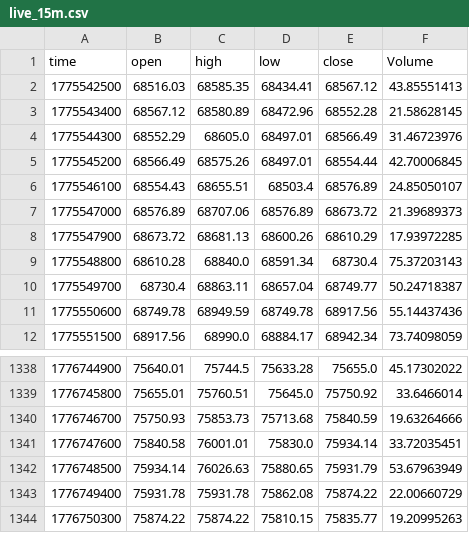
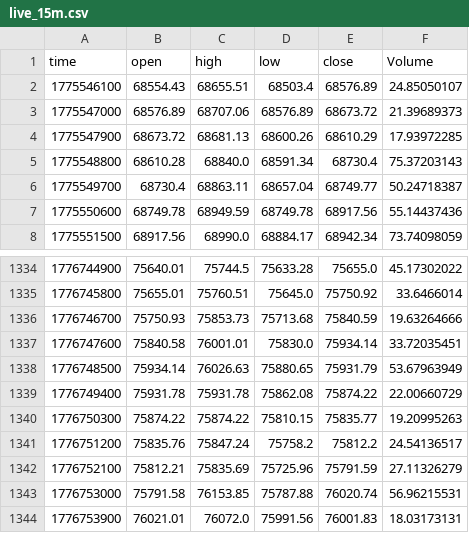
Before and after one commit to guspliffy/btc-live-data, a CSV file: live_15m.csv, drawn as a sheet; only a part is shown, gaps mark what is left out; removed rows and columns are numbered as before the commit, all else as after; the diff names each change by its address in the sheet, - before the commit and + after, or states it on an @@ line.

```diff
--- a/live_15m.csv
+++ b/live_15m.csv
-row 2: 1775542500 | 68516.03 | 68585.35 | 68434.41 | 68567.12 | 43.85551413
-row 3: 1775543400 | 68567.12 | 68580.89 | 68472.96 | 68552.28 | 21.58628145
-row 4: 1775544300 | 68552.29 | 68605.0 | 68497.01 | 68566.49 | 31.46723976
-row 5: 1775545200 | 68566.49 | 68575.26 | 68497.01 | 68554.44 | 42.70006845
+row 1341: 1776751200 | 75835.76 | 75847.24 | 75758.2 | 75812.2 | 24.54136517
+row 1342: 1776752100 | 75812.21 | 75835.69 | 75725.96 | 75791.59 | 27.11326279
+row 1343: 1776753000 | 75791.58 | 76153.85 | 75787.88 | 76020.74 | 56.96215531
+row 1344: 1776753900 | 76021.01 | 76072.0 | 75991.56 | 76001.83 | 18.03173131
```
Also changed, not shown: live_1h.csv.
